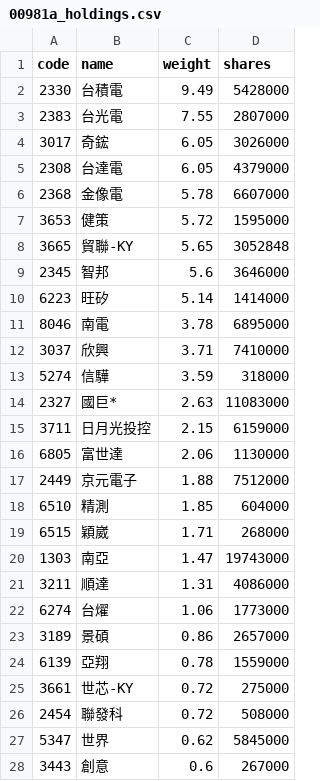
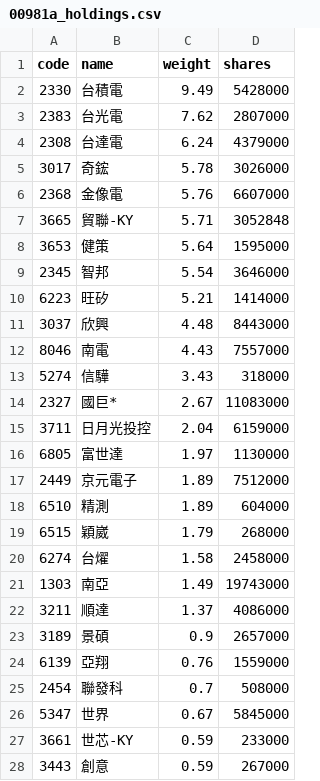
Before and after one commit to eceeff/etf_bot_for00981a, a CSV file: 00981a_holdings.csv, drawn as a sheet; only a part is shown; the diff covers the shown part only.

```diff
--- a/00981a_holdings.csv
+++ b/00981a_holdings.csv
@@ -2,27 +2,27 @@ code,name,weight,shares
 2330,台積電,9.49,5428000
-2383,台光電,7.55,2807000
-3017,奇鋐,6.05,3026000
-2308,台達電,6.05,4379000
-2368,金像電,5.78,6607000
-3653,健策,5.72,1595000
-3665,貿聯-KY,5.65,3052848
-2345,智邦,5.6,3646000
-6223,旺矽,5.14,1414000
-8046,南電,3.78,6895000
-3037,欣興,3.71,7410000
-5274,信驊,3.59,318000
-2327,國巨*,2.63,11083000
-3711,日月光投控,2.15,6159000
-6805,富世達,2.06,1130000
-2449,京元電子,1.88,7512000
-6510,精測,1.85,604000
-6515,穎崴,1.71,268000
-1303,南亞,1.47,19743000
-3211,順達,1.31,4086000
-6274,台燿,1.06,1773000
-3189,景碩,0.86,2657000
-6139,亞翔,0.78,1559000
-3661,世芯-KY,0.72,275000
-2454,聯發科,0.72,508000
-5347,世界,0.62,5845000
-3443,創意,0.6,267000
+2383,台光電,7.62,2807000
+2308,台達電,6.24,4379000
+3017,奇鋐,5.78,3026000
+2368,金像電,5.76,6607000
+3665,貿聯-KY,5.71,3052848
+3653,健策,5.64,1595000
+2345,智邦,5.54,3646000
+6223,旺矽,5.21,1414000
+3037,欣興,4.48,8443000
+8046,南電,4.43,7557000
+5274,信驊,3.43,318000
+2327,國巨*,2.67,11083000
+3711,日月光投控,2.04,6159000
+6805,富世達,1.97,1130000
+2449,京元電子,1.89,7512000
+6510,精測,1.89,604000
+6515,穎崴,1.79,268000
+6274,台燿,1.58,2458000
+1303,南亞,1.49,19743000
+3211,順達,1.37,4086000
+3189,景碩,0.9,2657000
+6139,亞翔,0.76,1559000
+2454,聯發科,0.7,508000
+5347,世界,0.67,5845000
+3661,世芯-KY,0.59,233000
+3443,創意,0.59,267000
```
Also changed, not shown: 5 added rows, 4 removed rows and 7 edited cells elsewhere in this file.
